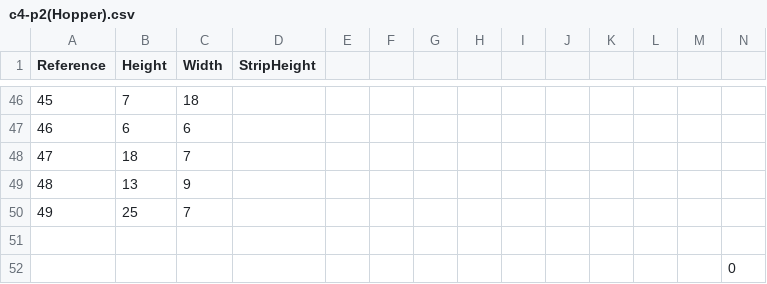
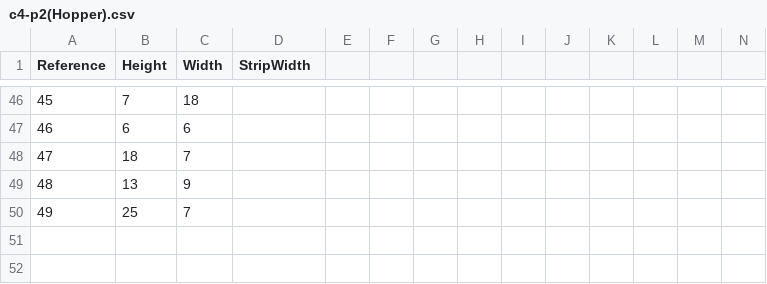
Before and after one commit to cmaureir/utfsm2011-2, a CSV file: IA/code/inputs/c4-p2(Hopper).csv, drawn as a sheet; only a part is shown, gaps mark what is left out; the diff names each change by its address in the sheet, - before the commit and + after, or states it on an @@ line.

Commit message:
Arreglando archivos input

```diff
--- a/IA/code/inputs/c4-p2(Hopper).csv
+++ b/IA/code/inputs/c4-p2(Hopper).csv
-D1: StripHeight
+D1: StripWidth
-row 51: (empty)
-row 52:  |  |  |  |  |  |  |  |  |  |  |  |  | 0
```
Also changed, not shown: IA/code/inputs/c7-p2(Hopper).csv.
